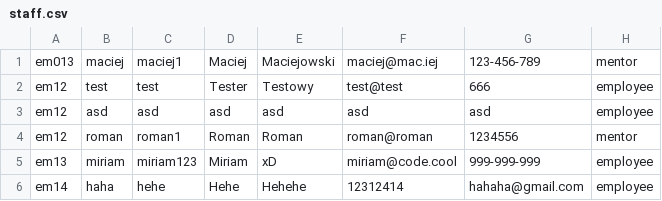
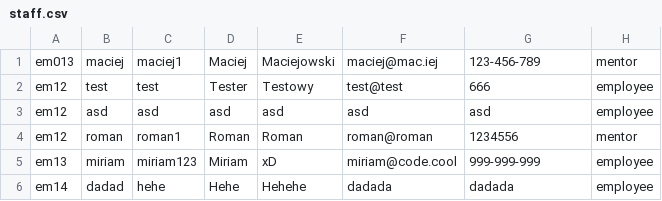
Before and after one commit to CodecoolKRK20173/ccms-daro-radian-rom, a CSV file: src/main/resources/staff.csv, drawn as a sheet.

```diff
--- a/src/main/resources/staff.csv
+++ b/src/main/resources/staff.csv
@@ -5,2 +5,2 @@ em12	roman	roman1	Roman	Roman	roman@roman	1234556	mentor
 em13	miriam	miriam123	Miriam	xD	miriam@code.cool	999-999-999	employee
-em14	haha	hehe	Hehe	Hehehe	12312414	hahaha@gmail.com	employee
+em14	dadad	hehe	Hehe	Hehehe	dadada	dadada	employee
```
Also changed, not shown: 1 other file.
